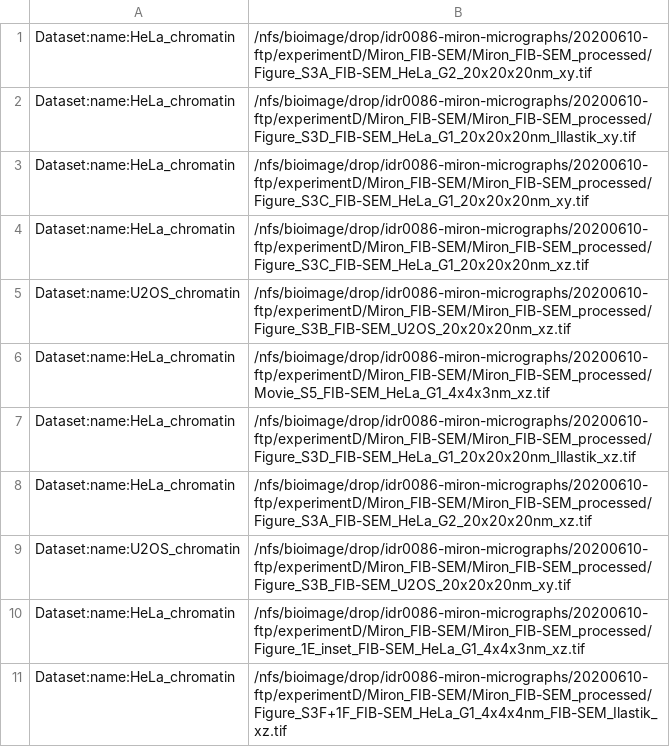
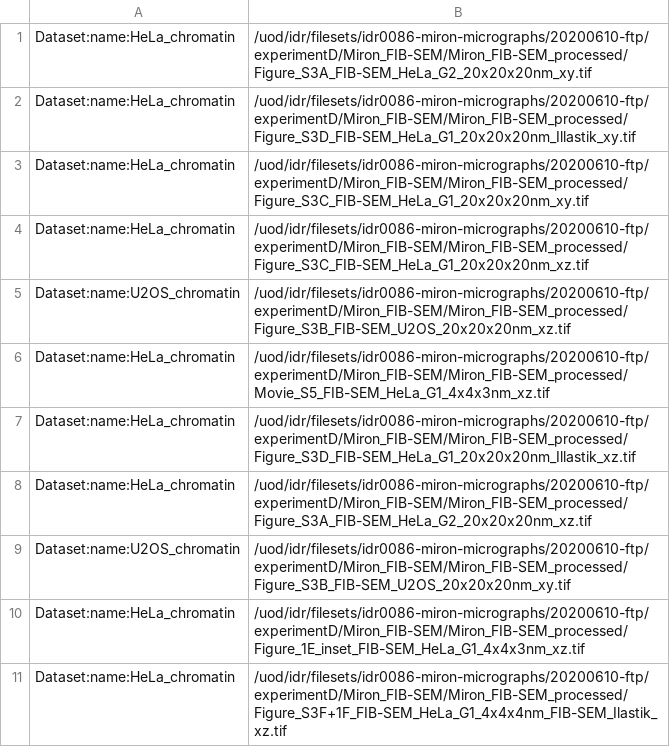
Before and after one commit to IDR/idr0086-miron-micrographs, a TSV file: experimentD/idr0086-experimentD-filePaths.tsv, drawn as a sheet.

```diff
--- a/experimentD/idr0086-experimentD-filePaths.tsv
+++ b/experimentD/idr0086-experimentD-filePaths.tsv
@@ -1,11 +1,11 @@
-Dataset:name:HeLa_chromatin	/nfs/bioimage/drop/idr0086-miron-micrographs/20200610-ftp/experimentD/Miron_FIB-SEM/Miron_FIB-SEM_processed/Figure_S3A_FIB-SEM_HeLa_G2_20x20x20nm_xy.tif
-Dataset:name:HeLa_chromatin	/nfs/bioimage/drop/idr0086-miron-micrographs/20200610-ftp/experimentD/Miron_FIB-SEM/Miron_FIB-SEM_processed/Figure_S3D_FIB-SEM_HeLa_G1_20x20x20nm_Illastik_xy.tif
-Dataset:name:HeLa_chromatin	/nfs/bioimage/drop/idr0086-miron-micrographs/20200610-ftp/experimentD/Miron_FIB-SEM/Miron_FIB-SEM_processed/Figure_S3C_FIB-SEM_HeLa_G1_20x20x20nm_xy.tif
-Dataset:name:HeLa_chromatin	/nfs/bioimage/drop/idr0086-miron-micrographs/20200610-ftp/experimentD/Miron_FIB-SEM/Miron_FIB-SEM_processed/Figure_S3C_FIB-SEM_HeLa_G1_20x20x20nm_xz.tif
-Dataset:name:U2OS_chromatin	/nfs/bioimage/drop/idr0086-miron-micrographs/20200610-ftp/experimentD/Miron_FIB-SEM/Miron_FIB-SEM_processed/Figure_S3B_FIB-SEM_U2OS_20x20x20nm_xz.tif
-Dataset:name:HeLa_chromatin	/nfs/bioimage/drop/idr0086-miron-micrographs/20200610-ftp/experimentD/Miron_FIB-SEM/Miron_FIB-SEM_processed/Movie_S5_FIB-SEM_HeLa_G1_4x4x3nm_xz.tif
-Dataset:name:HeLa_chromatin	/nfs/bioimage/drop/idr0086-miron-micrographs/20200610-ftp/experimentD/Miron_FIB-SEM/Miron_FIB-SEM_processed/Figure_S3D_FIB-SEM_HeLa_G1_20x20x20nm_Illastik_xz.tif
-Dataset:name:HeLa_chromatin	/nfs/bioimage/drop/idr0086-miron-micrographs/20200610-ftp/experimentD/Miron_FIB-SEM/Miron_FIB-SEM_processed/Figure_S3A_FIB-SEM_HeLa_G2_20x20x20nm_xz.tif
-Dataset:name:U2OS_chromatin	/nfs/bioimage/drop/idr0086-miron-micrographs/20200610-ftp/experimentD/Miron_FIB-SEM/Miron_FIB-SEM_processed/Figure_S3B_FIB-SEM_U2OS_20x20x20nm_xy.tif
-Dataset:name:HeLa_chromatin	/nfs/bioimage/drop/idr0086-miron-micrographs/20200610-ftp/experimentD/Miron_FIB-SEM/Miron_FIB-SEM_processed/Figure_1E_inset_FIB-SEM_HeLa_G1_4x4x3nm_xz.tif
-Dataset:name:HeLa_chromatin	/nfs/bioimage/drop/idr0086-miron-micrographs/20200610-ftp/experimentD/Miron_FIB-SEM/Miron_FIB-SEM_processed/Figure_S3F+1F_FIB-SEM_HeLa_G1_4x4x4nm_FIB-SEM_Ilastik_xz.tif
+Dataset:name:HeLa_chromatin	/uod/idr/filesets/idr0086-miron-micrographs/20200610-ftp/experimentD/Miron_FIB-SEM/Miron_FIB-SEM_processed/Figure_S3A_FIB-SEM_HeLa_G2_20x20x20nm_xy.tif
+Dataset:name:HeLa_chromatin	/uod/idr/filesets/idr0086-miron-micrographs/20200610-ftp/experimentD/Miron_FIB-SEM/Miron_FIB-SEM_processed/Figure_S3D_FIB-SEM_HeLa_G1_20x20x20nm_Illastik_xy.tif
+Dataset:name:HeLa_chromatin	/uod/idr/filesets/idr0086-miron-micrographs/20200610-ftp/experimentD/Miron_FIB-SEM/Miron_FIB-SEM_processed/Figure_S3C_FIB-SEM_HeLa_G1_20x20x20nm_xy.tif
+Dataset:name:HeLa_chromatin	/uod/idr/filesets/idr0086-miron-micrographs/20200610-ftp/experimentD/Miron_FIB-SEM/Miron_FIB-SEM_processed/Figure_S3C_FIB-SEM_HeLa_G1_20x20x20nm_xz.tif
+Dataset:name:U2OS_chromatin	/uod/idr/filesets/idr0086-miron-micrographs/20200610-ftp/experimentD/Miron_FIB-SEM/Miron_FIB-SEM_processed/Figure_S3B_FIB-SEM_U2OS_20x20x20nm_xz.tif
+Dataset:name:HeLa_chromatin	/uod/idr/filesets/idr0086-miron-micrographs/20200610-ftp/experimentD/Miron_FIB-SEM/Miron_FIB-SEM_processed/Movie_S5_FIB-SEM_HeLa_G1_4x4x3nm_xz.tif
+Dataset:name:HeLa_chromatin	/uod/idr/filesets/idr0086-miron-micrographs/20200610-ftp/experimentD/Miron_FIB-SEM/Miron_FIB-SEM_processed/Figure_S3D_FIB-SEM_HeLa_G1_20x20x20nm_Illastik_xz.tif
+Dataset:name:HeLa_chromatin	/uod/idr/filesets/idr0086-miron-micrographs/20200610-ftp/experimentD/Miron_FIB-SEM/Miron_FIB-SEM_processed/Figure_S3A_FIB-SEM_HeLa_G2_20x20x20nm_xz.tif
+Dataset:name:U2OS_chromatin	/uod/idr/filesets/idr0086-miron-micrographs/20200610-ftp/experimentD/Miron_FIB-SEM/Miron_FIB-SEM_processed/Figure_S3B_FIB-SEM_U2OS_20x20x20nm_xy.tif
+Dataset:name:HeLa_chromatin	/uod/idr/filesets/idr0086-miron-micrographs/20200610-ftp/experimentD/Miron_FIB-SEM/Miron_FIB-SEM_processed/Figure_1E_inset_FIB-SEM_HeLa_G1_4x4x3nm_xz.tif
+Dataset:name:HeLa_chromatin	/uod/idr/filesets/idr0086-miron-micrographs/20200610-ftp/experimentD/Miron_FIB-SEM/Miron_FIB-SEM_processed/Figure_S3F+1F_FIB-SEM_HeLa_G1_4x4x4nm_FIB-SEM_Ilastik_xz.tif
```
Also changed, not shown: experimentA/idr0086-experimentA-filePaths.tsv, experimentB/idr0086-experimentB-filePaths.tsv, 1 other file.
